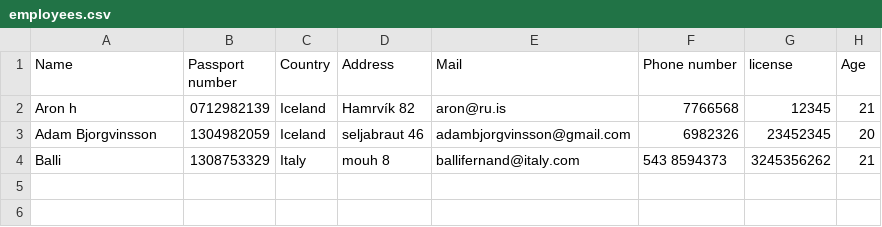
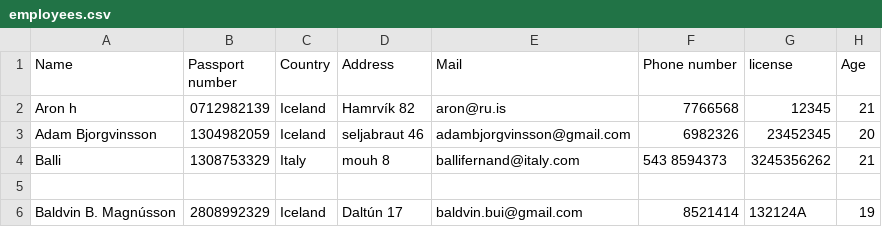
Before and after one commit to aronhr/SC-T-113-VLN1, a CSV file: data/employees.csv, drawn as a sheet.

```diff
--- a/data/employees.csv
+++ b/data/employees.csv
@@ -4 +4,3 @@ Adam Bjorgvinsson,1304982059,Iceland,seljabraut 46,adambjorgvinsson@gmail.com,69
 Balli ,1308753329,Italy,mouh 8,ballifernand@italy.com,543 8594373,3245356262,21
+
+Baldvin B. Magnússon,2808992329,Iceland,Daltún 17,baldvin.bui@gmail.com,8521414,132124A,19
```
Also changed, not shown: data/car.csv, 4 other files.
